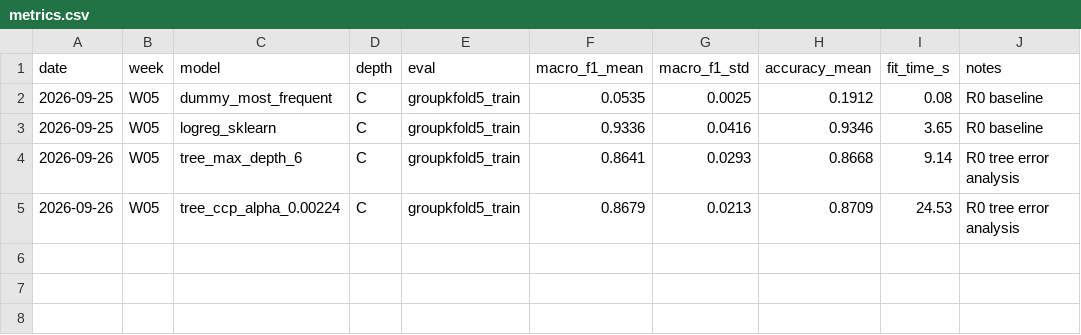
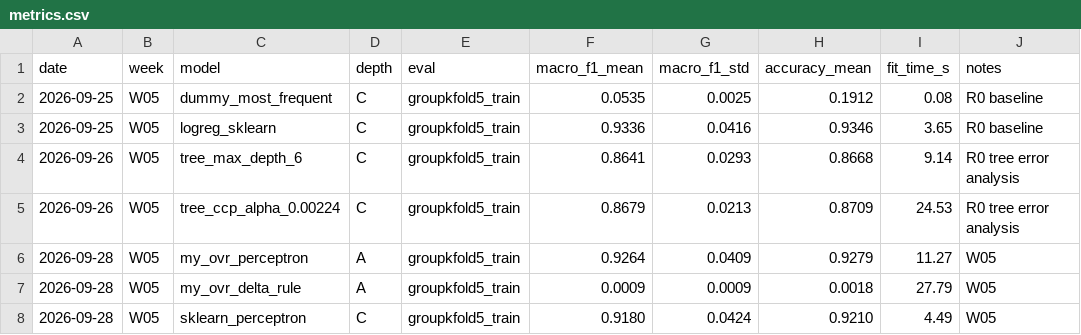
Before and after one commit to Jennie3306/co3117-ml-individual, a CSV file: results/metrics.csv, drawn as a sheet; the diff names each change by its address in the sheet, - before the commit and + after, or states it on an @@ line.

Commit message:
[W05][experiment]Geometry of the update + XOR operation; perceptron/delta benchmark and learning-rate experiment

```diff
--- a/results/metrics.csv
+++ b/results/metrics.csv
+row 6: 2026-09-28 | W05 | my_ovr_perceptron | A | groupkfold5_train | 0.9264 | 0.0409 | 0.9279 | 11.27 | W05
+row 7: 2026-09-28 | W05 | my_ovr_delta_rule | A | groupkfold5_train | 0.0009 | 0.0009 | 0.0018 | 27.79 | W05
+row 8: 2026-09-28 | W05 | sklearn_perceptron | C | groupkfold5_train | 0.9180 | 0.0424 | 0.9210 | 4.49 | W05
```
Also changed, not shown: 3 other files.
